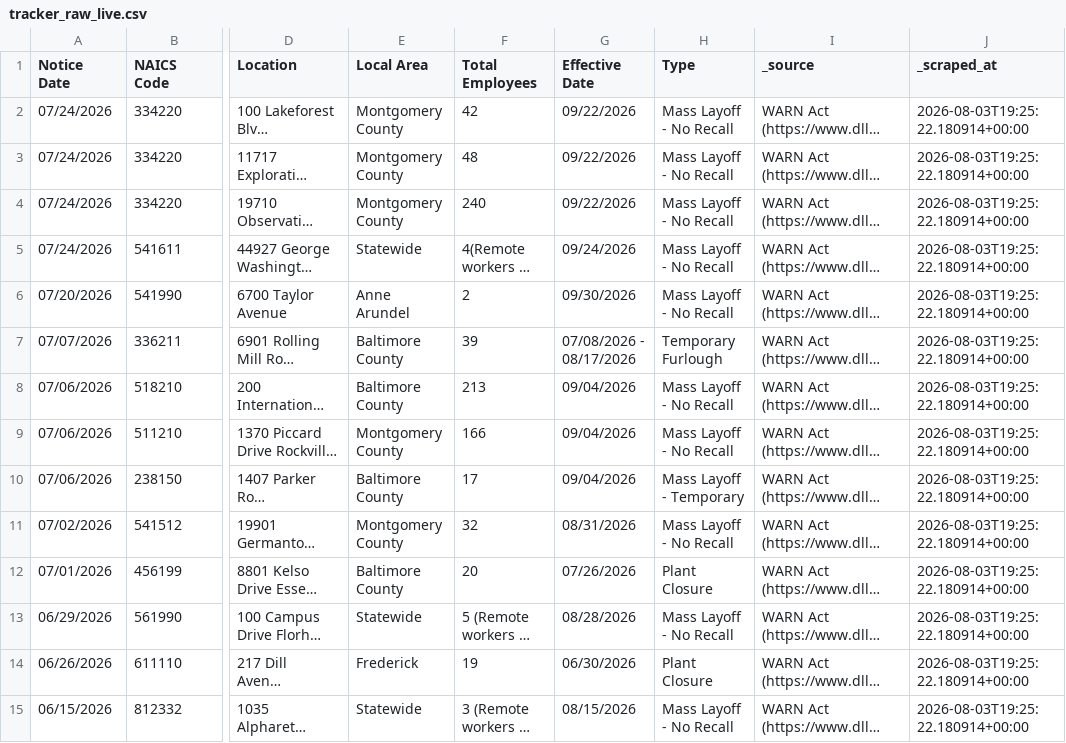
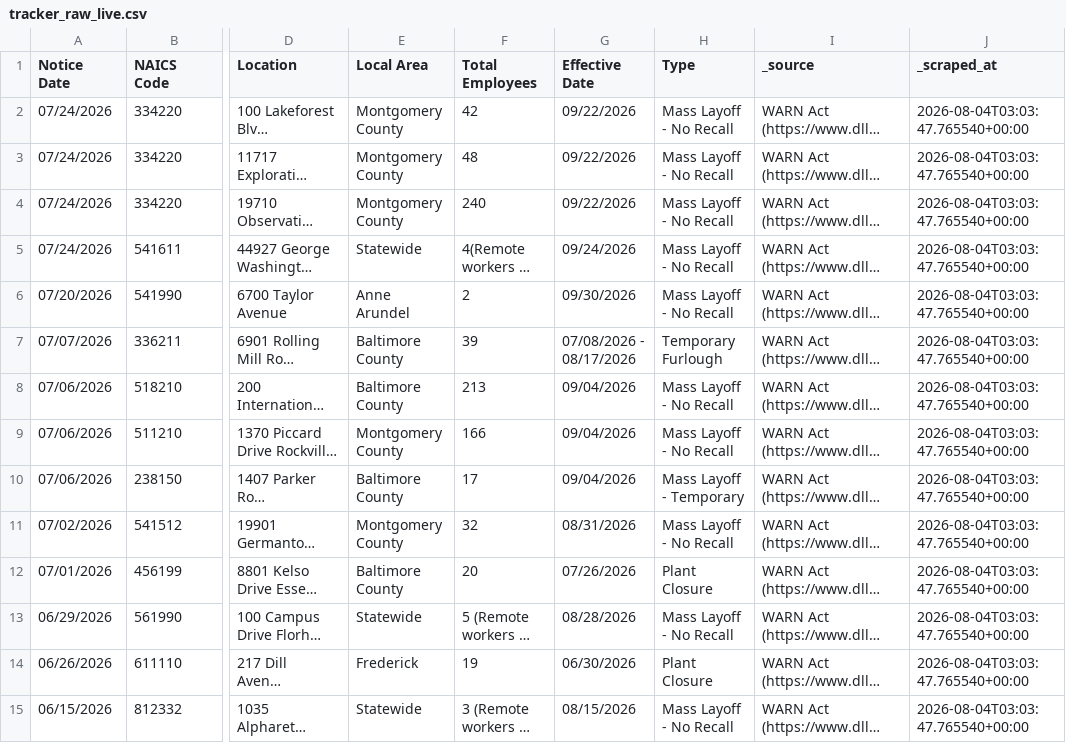
Before and after one commit to shlokkvaishnav/Layoff-Analysis, a CSV file: data/raw/tracker_raw_live.csv, drawn as a sheet; only a part is shown, gaps mark what is left out; long unchanged cells end in …; the diff covers the shown part only; the diff names each change by its address in the sheet, - before the commit and + after, or states it on an @@ line.

```diff
--- a/data/raw/tracker_raw_live.csv
+++ b/data/raw/tracker_raw_live.csv
-J2:J15 (_scraped_at): 2026-08-03T19:25:22.180914+00:00
+J2:J15 (_scraped_at): 2026-08-04T03:03:47.765540+00:00
```
Also changed, not shown: 71 edited cells elsewhere in this file, data/cleaned/tracker_cleaned.csv, 3 other files.
